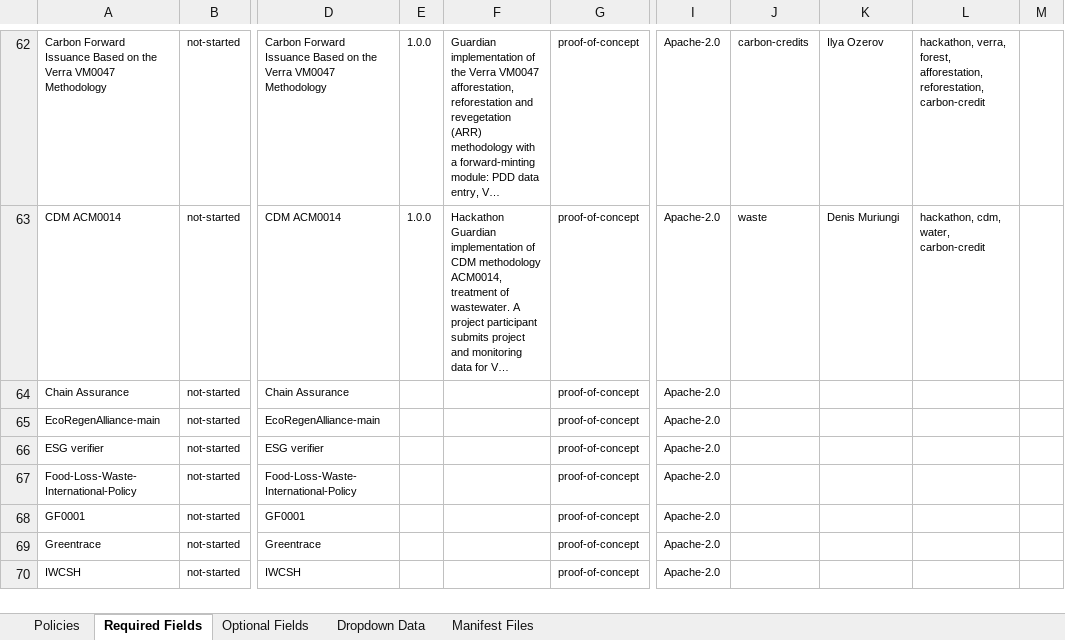
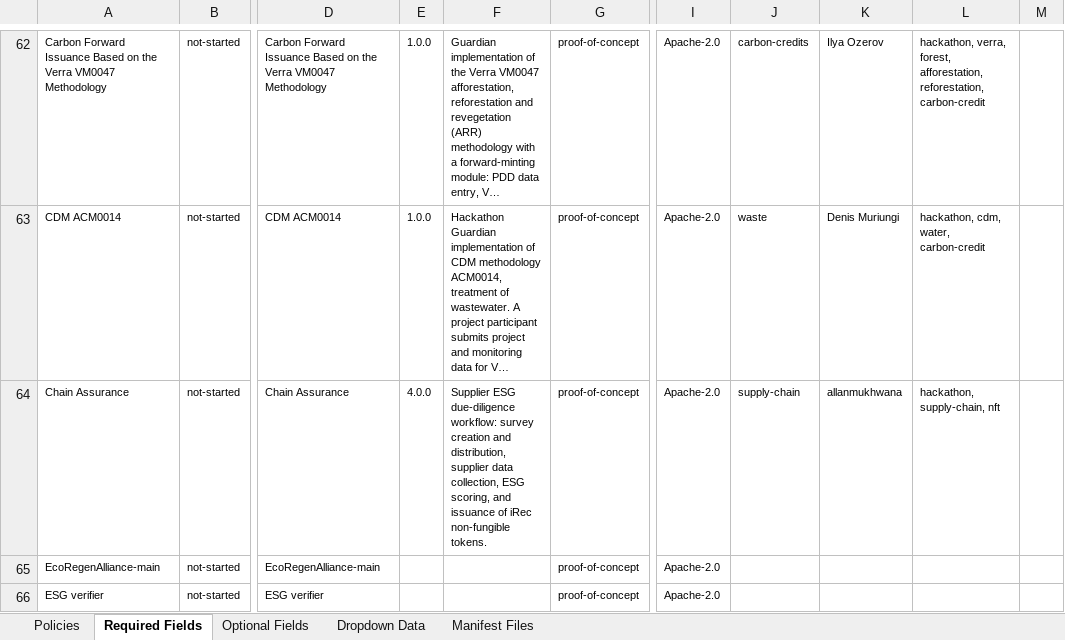
Before and after one commit to swidnikk/guardian, an Excel workbook: Methodology Library/Policy Manifest Backfill.xlsx, sheet Required Fields, drawn as a sheet; only a part is shown, gaps mark what is left out; the shorter side is filled out with more unchanged rows; long unchanged cells end in …; values as stored, in another font and other column widths than the file's, no borders; charts and pictures and table styles not drawn; the diff names each change by its address in the sheet, - before the commit and + after, or states it on an @@ line.

```diff
--- a/Methodology Library/Policy Manifest Backfill.xlsx (sheet Required Fields)
+++ b/Methodology Library/Policy Manifest Backfill.xlsx (sheet Required Fields)
-E64: (empty)
+E64: 4.0.0
-F64: (empty)
+F64: Supplier ESG due-diligence workflow: survey creation and distribution, supplier data collection, ESG scoring, and issuance of iRec non-fungible tokens.
-J64: (empty)
+J64: supply-chain
-K64: (empty)
+K64: allanmukhwana
-L64: (empty)
+L64: hackathon, supply-chain, nft
```
Also changed, not shown: sheet Policies, sheet Optional Fields, 1 other file.
